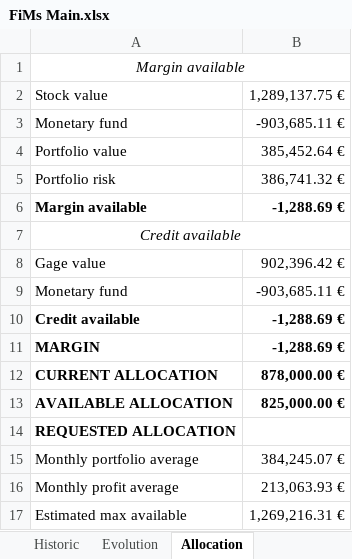
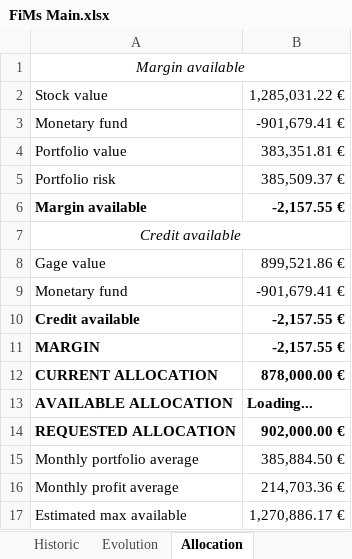
Before and after one commit to flodef/FiMs, an Excel workbook: Data/FiMs Main.xlsx, sheet Allocation, drawn as a sheet; values as stored, in another font and other column widths than the file's, no borders; charts and pictures not drawn; the diff names each change by its address in the sheet, - before the commit and + after, or states it on an @@ line.

```diff
--- a/Data/FiMs Main.xlsx (sheet Allocation)
+++ b/Data/FiMs Main.xlsx (sheet Allocation)
-B2: 1,289,137.75 €
+B2: 1,285,031.22 €
-B3: -903,685.11 €
+B3: -901,679.41 €
-B4: 385,452.64 €
+B4: 383,351.81 €
-B5: 386,741.32 €
+B5: 385,509.37 €
-B6: -1,288.69 €
+B6: -2,157.55 €
-B8: 902,396.42 €
+B8: 899,521.86 €
-B9: -903,685.11 €
+B9: -901,679.41 €
-B10:B11: -1,288.69 €
+B10:B11: -2,157.55 €
-B13: 825,000.00 €
+B13: Loading...
-B14: (empty)
+B14: 902,000.00 €
-B15: 384,245.07 €
+B15: 385,884.50 €
-B16: 213,063.93 €
+B16: 214,703.36 €
-B17: 1,269,216.31 €
+B17: 1,270,886.17 €
```
Also changed, not shown: sheet Historic, sheet Investment, sheet Dashboard, sheet Evolution, sheet Price, sheet AllocationHistoric, 1 more sheet, formulas that keep their value, hidden cells, Data/FiMs Associate.xlsx, 3 other files.
